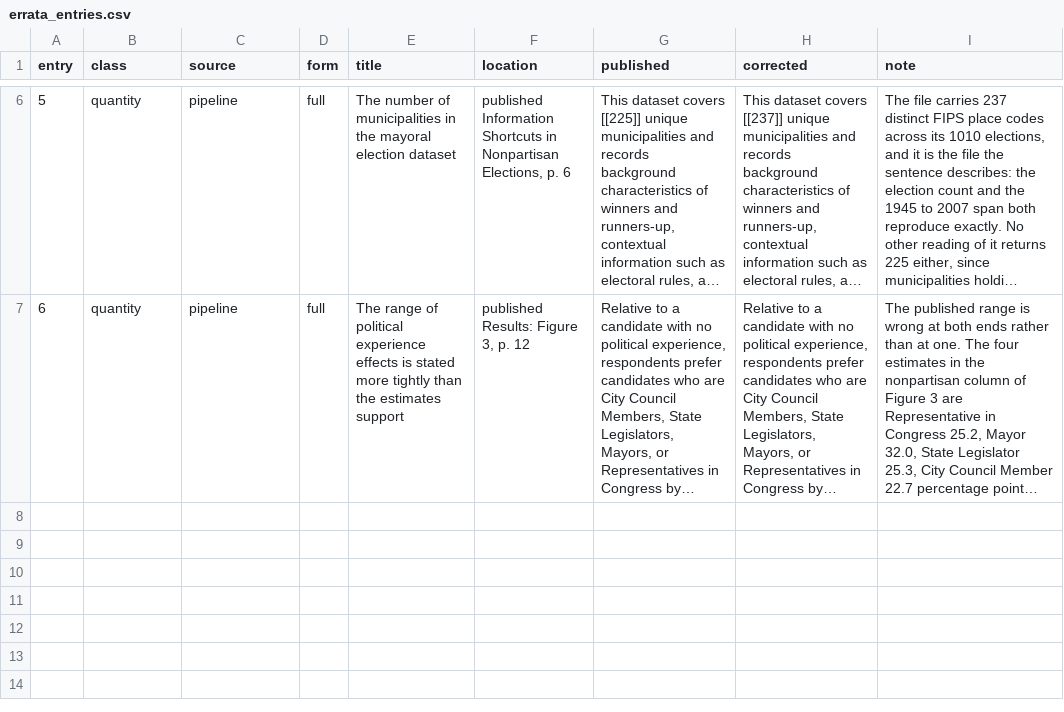
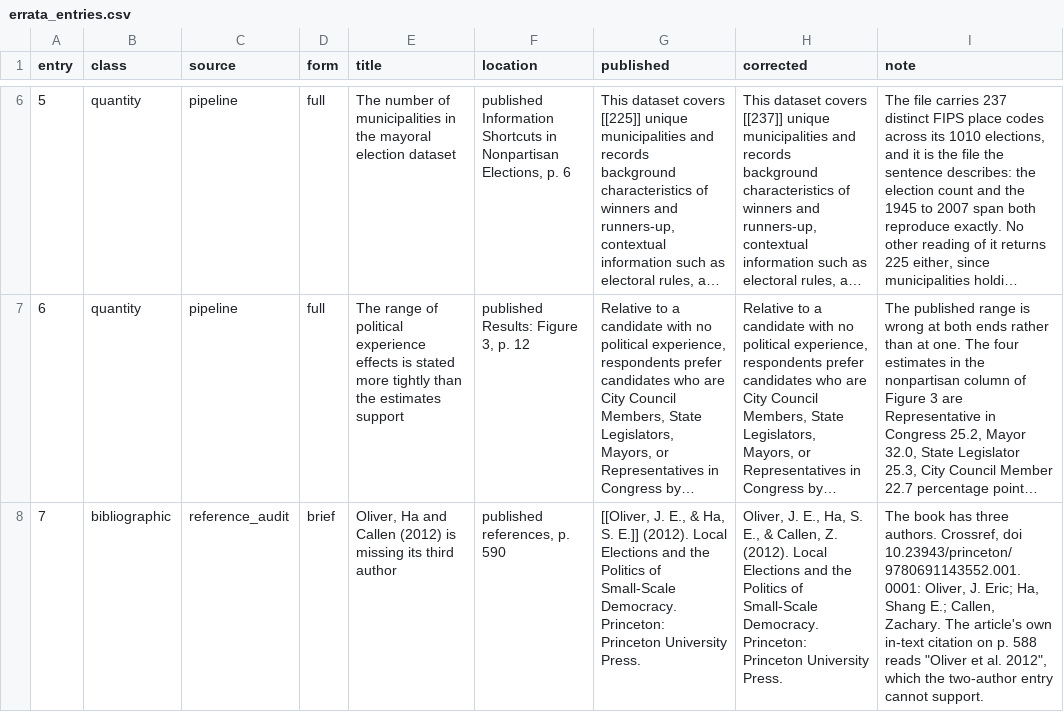
Before and after one commit to active-maintenance-aec/kirkland_coppock_2018, a CSV file: errata_entries.csv, drawn as a sheet; only a part is shown, gaps mark what is left out; long unchanged cells end in …; the diff names each change by its address in the sheet, - before the commit and + after, or states it on an @@ line.

```diff
--- a/errata_entries.csv
+++ b/errata_entries.csv
+row 8: 7 | bibliographic | reference_audit | brief | Oliver, Ha and Callen (2012) is missing its third author | published references, p. 590 | [[Oliver, J. E., & Ha, S. E.]] (2012). Local Elections and the Politics of Small-Scale Democracy. Princeton: Princeton University Press. | Oliver, J. E., Ha, S. E., & Callen, Z. (2012). Local Elections and the Politics of Small-Scale Democracy. Princeton: Princeton University Press. | The book has three authors. Crossref, doi 10.23943/princeton/9780691143552.001.0001: Oliver, J. Eric; Ha, Shang E.; Callen, Zachary. The article's own in-text citation on p. 588 reads "Oliver et al. 2012", which the two-author entry cannot support.
```
Also changed, not shown: 5 other files.
